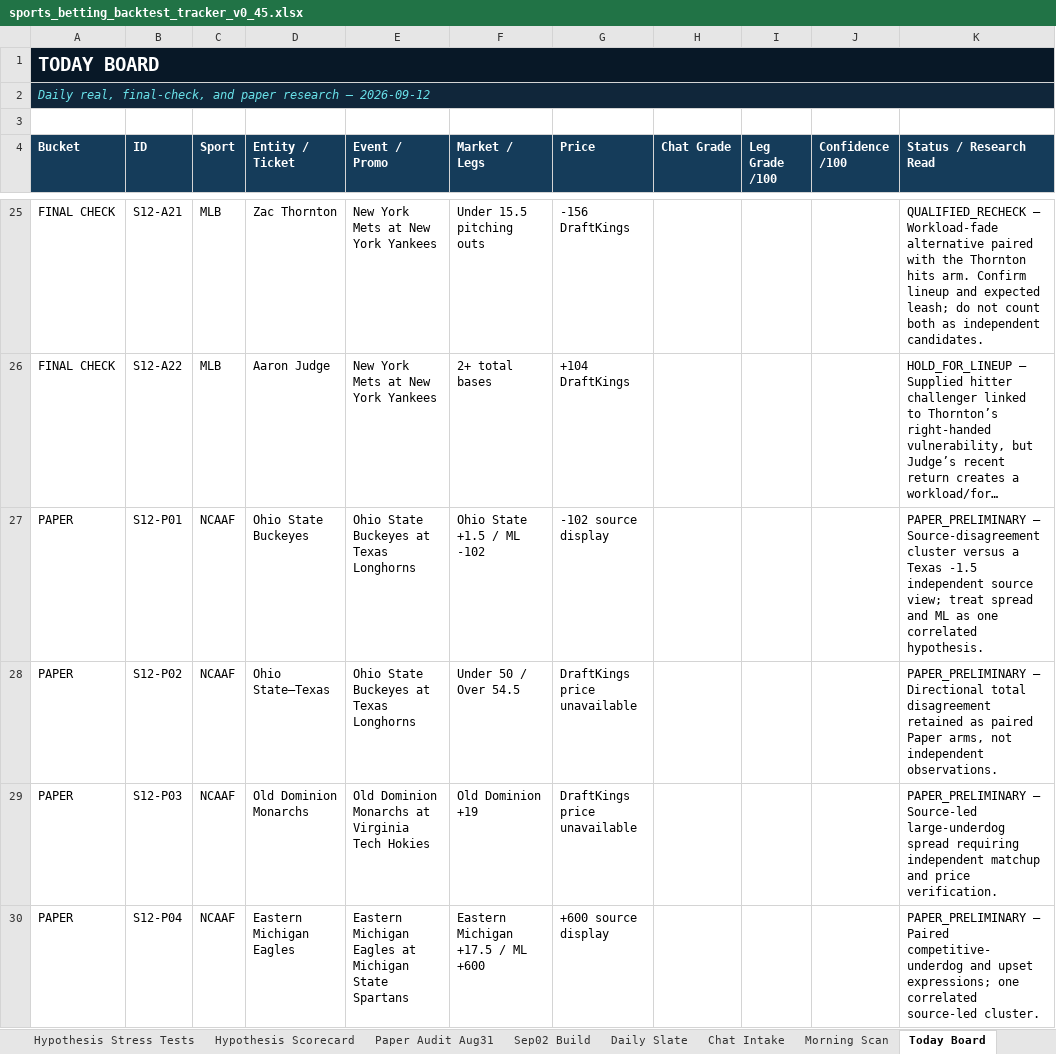
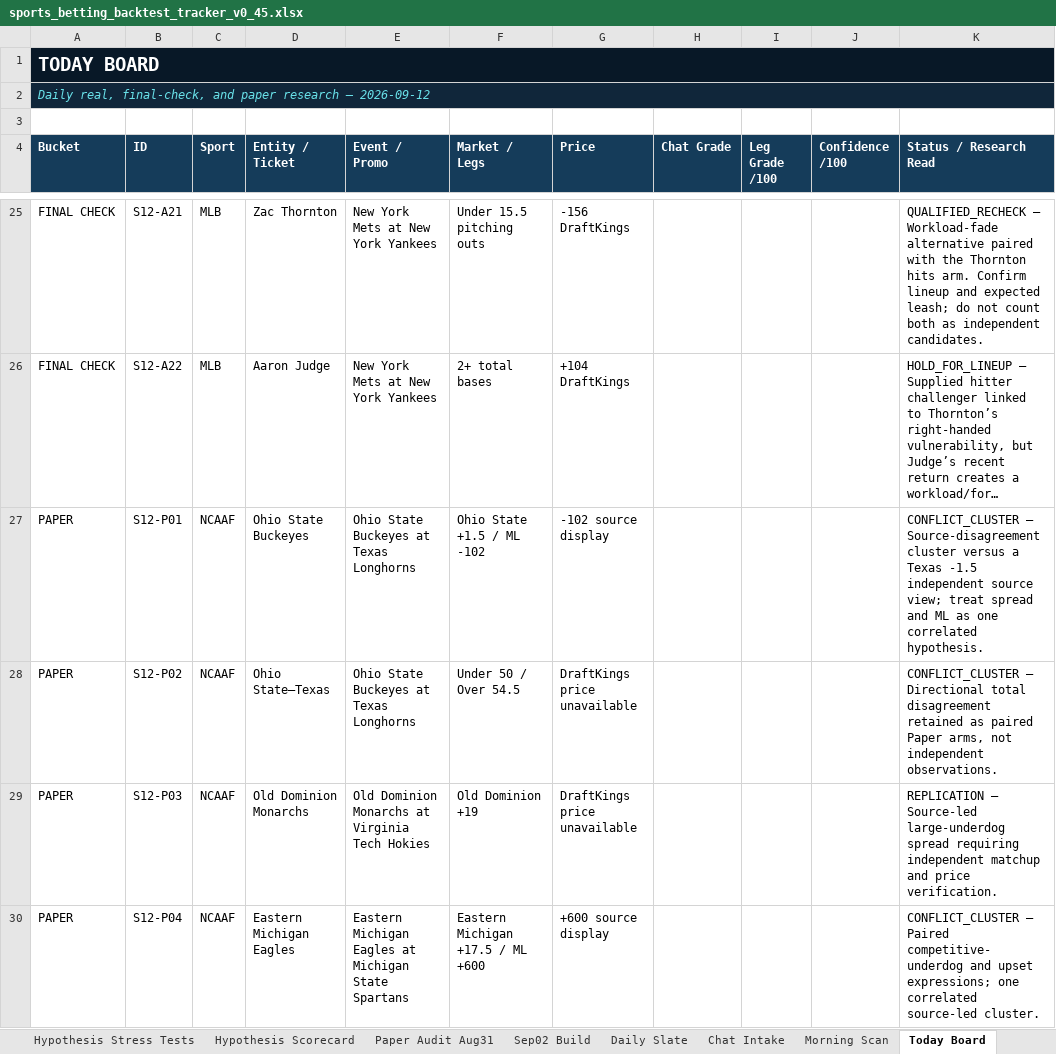
Before and after one commit to KevinKato27/SportsBetting, an Excel workbook: data/imports/sports_betting_backtest_tracker_v0_45.xlsx, sheet Today Board, drawn as a sheet; only a part is shown, gaps mark what is left out; long unchanged cells end in …; values as stored, in another font and other column widths than the file's, no borders; the diff covers the shown part only; the diff names each change by its address in the sheet, - before the commit and + after, or states it on an @@ line.

```diff
--- a/data/imports/sports_betting_backtest_tracker_v0_45.xlsx (sheet Today Board)
+++ b/data/imports/sports_betting_backtest_tracker_v0_45.xlsx (sheet Today Board)
-K27 (Status / Research Read): PAPER_PRELIMINARY — Source-disagreement…
+K27 (Status / Research Read): CONFLICT_CLUSTER — Source-disagreement…
-K28 (Status / Research Read): PAPER_PRELIMINARY — Directional…
+K28 (Status / Research Read): CONFLICT_CLUSTER — Directional…
-K29 (Status / Research Read): PAPER_PRELIMINARY — Source-led…
+K29 (Status / Research Read): REPLICATION — Source-led…
-K30 (Status / Research Read): PAPER_PRELIMINARY — Paired…
+K30 (Status / Research Read): CONFLICT_CLUSTER — Paired…
```
Also changed, not shown: 13 edited cells elsewhere in this sheet, sheet Morning Scan, sheet Chat Intake, sheet Daily Slate, 4 other files.
